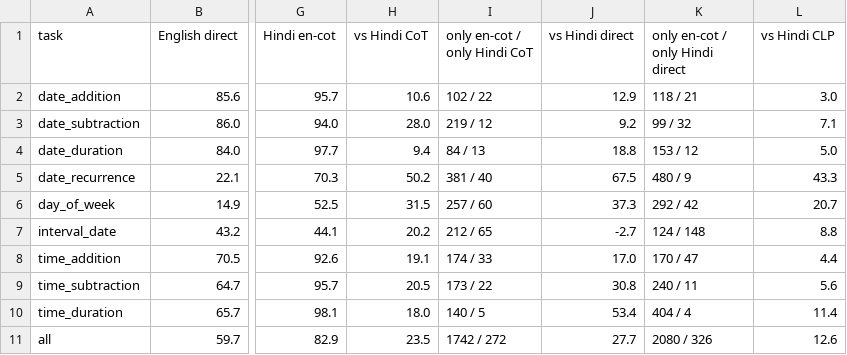
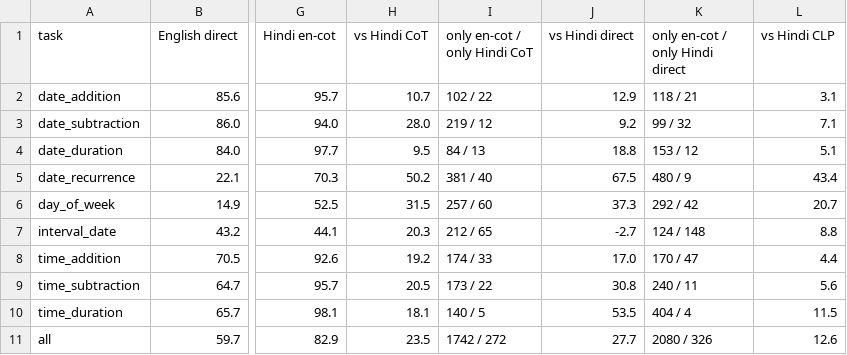
Before and after one commit to asaix/netherite-emr, a CSV file: experiments/2026-10-30_en-cot-mid-analysis-shaurya/outputs/report/accuracy_by_task.csv, drawn as a sheet; only a part is shown, gaps mark what is left out; the diff names each change by its address in the sheet, - before the commit and + after, or states it on an @@ line.

```diff
--- a/experiments/2026-10-30_en-cot-mid-analysis-shaurya/outputs/report/accuracy_by_task.csv
+++ b/experiments/2026-10-30_en-cot-mid-analysis-shaurya/outputs/report/accuracy_by_task.csv
-H2 (vs Hindi CoT): 10.6
+H2 (vs Hindi CoT): 10.7
-L2 (vs Hindi CLP): 3.0
+L2 (vs Hindi CLP): 3.1
-H4 (vs Hindi CoT): 9.4
+H4 (vs Hindi CoT): 9.5
-L4 (vs Hindi CLP): 5.0
+L4 (vs Hindi CLP): 5.1
-L5 (vs Hindi CLP): 43.3
+L5 (vs Hindi CLP): 43.4
-H7 (vs Hindi CoT): 20.2
+H7 (vs Hindi CoT): 20.3
-H8 (vs Hindi CoT): 19.1
+H8 (vs Hindi CoT): 19.2
-H10 (vs Hindi CoT): 18.0
+H10 (vs Hindi CoT): 18.1
-J10 (vs Hindi direct): 53.4
+J10 (vs Hindi direct): 53.5
-L10 (vs Hindi CLP): 11.4
+L10 (vs Hindi CLP): 11.5
```
Also changed, not shown: experiments/2026-10-30_en-cot-mid-analysis-shaurya/outputs/report/accuracy_by_difficulty.csv, experiments/2026-10-30_en-cot-mid-analysis-shaurya/outputs/report/distractors.csv, 2 other files.
